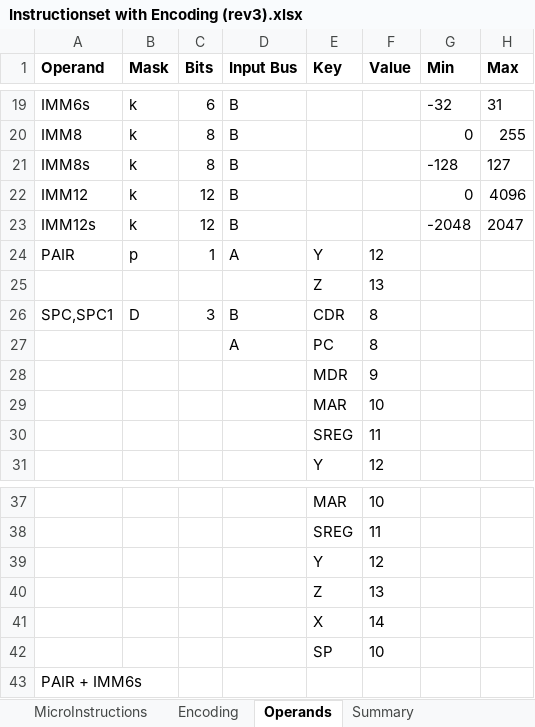
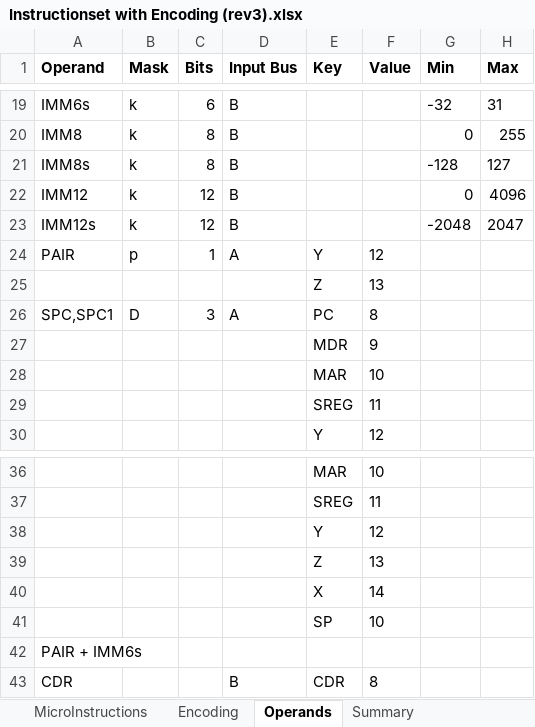
Before and after one commit to joelluijmes/hasm, an Excel workbook: HasmParser/Resources/Instructionset with Encoding (rev3).xlsx, sheet Operands, drawn as a sheet; only a part is shown, gaps mark what is left out; values as stored, in another font and other column widths than the file's, no borders; removed rows and columns are numbered as before the commit, all else as after; the diff names each change by its address in the sheet, - before the commit and + after, or states it on an @@ line.

Commit message:
fixed operands input bus

```diff
--- a/HasmParser/Resources/Instructionset with Encoding (rev3).xlsx (sheet Operands)
+++ b/HasmParser/Resources/Instructionset with Encoding (rev3).xlsx (sheet Operands)
-D26 (Input Bus): B
+D26 (Input Bus): A
-E26 (Key): CDR
+E26 (Key): PC
-row 27:  |  |  | A | PC | 8
+row 43: CDR |  |  | B | CDR | 8
```
Also changed, not shown: sheet MicroInstructions, sheet Encoding, 8 other files.
